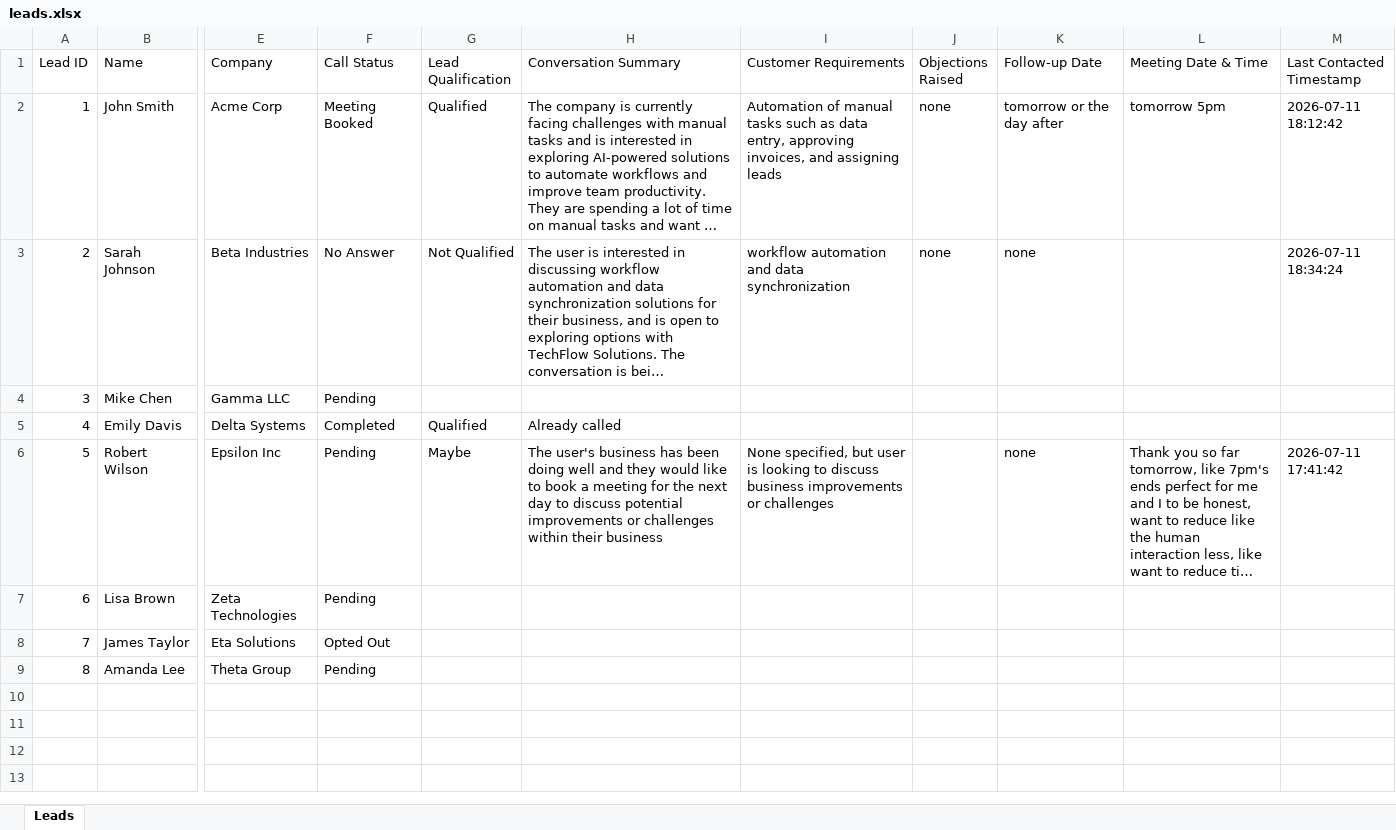
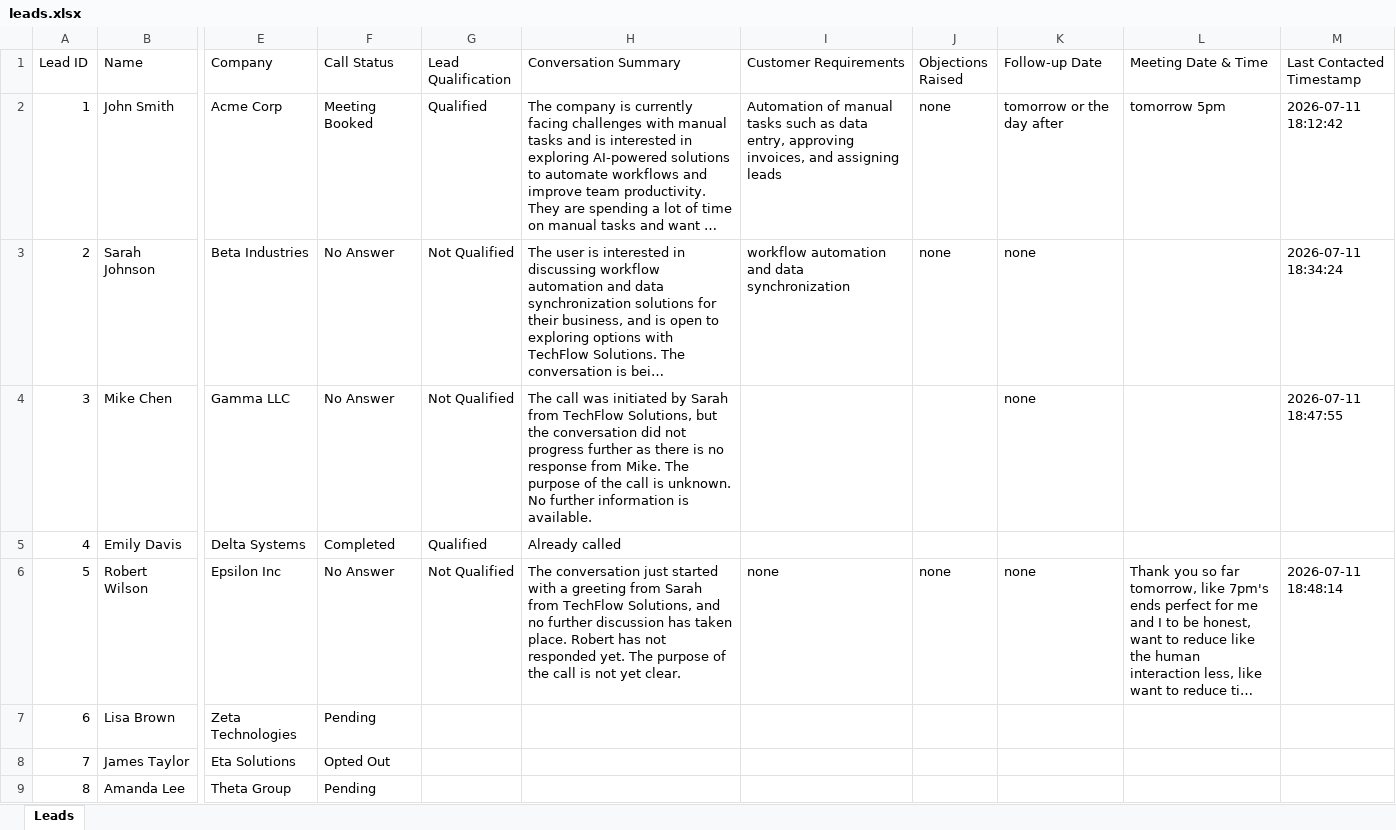
Before and after one commit to vanshx999/sales-voice-agent, an Excel workbook: data/leads.xlsx, sheet Leads, drawn as a sheet; only a part is shown, gaps mark what is left out; long unchanged cells end in …; values as stored, in another font and other column widths than the file's, no borders; the diff names each change by its address in the sheet, - before the commit and + after, or states it on an @@ line.

```diff
--- a/data/leads.xlsx (sheet Leads)
+++ b/data/leads.xlsx (sheet Leads)
-F4 (Call Status): Pending
+F4 (Call Status): No Answer
-G4 (Lead Qualification): (empty)
+G4 (Lead Qualification): Not Qualified
-H4 (Conversation Summary): (empty)
+H4 (Conversation Summary): The call was initiated by Sarah from TechFlow Solutions, but the conversation did not progress further as there is no response from Mike. The purpose of the call is unknown. No further information is available.
-K4 (Follow-up Date): (empty)
+K4 (Follow-up Date): none
-M4 (Last Contacted Timestamp): (empty)
+M4 (Last Contacted Timestamp): 2026-07-11 18:47:55
-F6 (Call Status): Pending
+F6 (Call Status): No Answer
-G6 (Lead Qualification): Maybe
+G6 (Lead Qualification): Not Qualified
-H6 (Conversation Summary): The user's business has been doing well and they would like to book a meeting for the next day to discuss potential improvements or challenges within their business
+H6 (Conversation Summary): The conversation just started with a greeting from Sarah from TechFlow Solutions, and no further discussion has taken place. Robert has not responded yet. The purpose of the call is not yet clear.
-I6 (Customer Requirements): None specified, but user is looking to discuss business improvements or challenges
+I6 (Customer Requirements): none
-J6 (Objections Raised): (empty)
+J6 (Objections Raised): none
-M6 (Last Contacted Timestamp): 2026-07-11 17:41:42
+M6 (Last Contacted Timestamp): 2026-07-11 18:48:14
```
Also changed, not shown: 1 other file.
